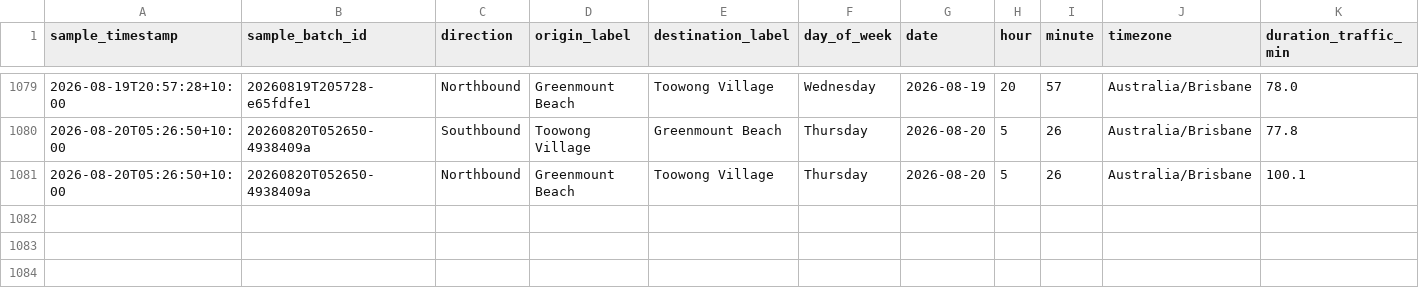
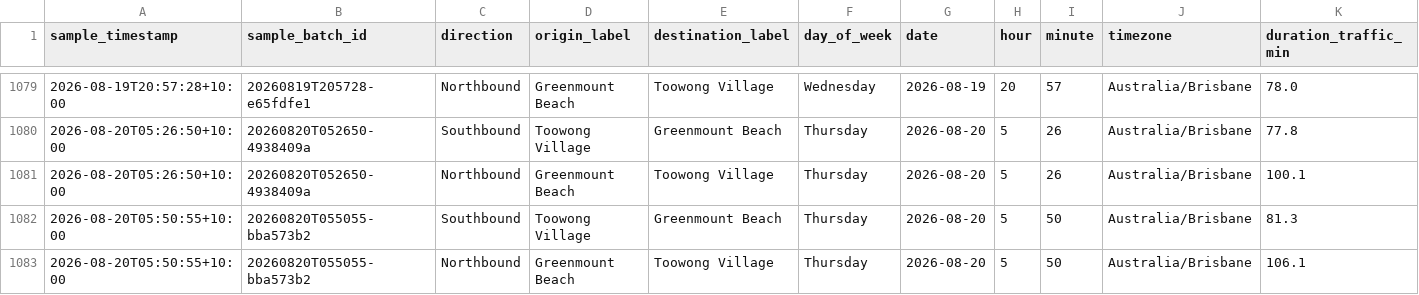
Before and after one commit to buenastardes1015/Routes_API, a CSV file: traffic_log.csv, drawn as a sheet; only a part is shown, gaps mark what is left out; rows hold the shown columns only; the diff names each change by its address in the sheet, - before the commit and + after, or states it on an @@ line.

```diff
--- a/traffic_log.csv
+++ b/traffic_log.csv
+row 1082: 2026-08-20T05:50:55+10:00 | 20260820T055055-bba573b2 | Southbound | Toowong Village | Greenmount Beach | Thursday | 2026-08-20 | 5 | 50 | Australia/Brisbane | 81.3
+row 1083: 2026-08-20T05:50:55+10:00 | 20260820T055055-bba573b2 | Northbound | Greenmount Beach | Toowong Village | Thursday | 2026-08-20 | 5 | 50 | Australia/Brisbane | 106.1
```
